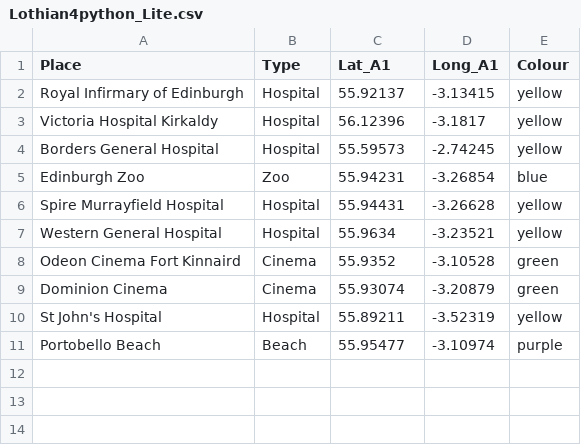
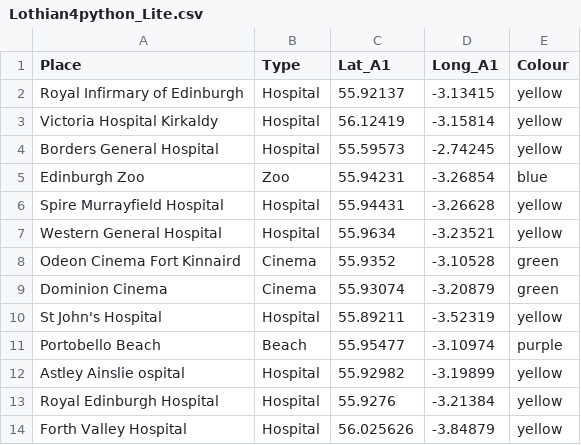
Before and after one commit to HayesAJ83/SurgicalRegToolKit, a CSV file: Lothian4python_Lite.csv, drawn as a sheet.

```diff
--- a/Lothian4python_Lite.csv
+++ b/Lothian4python_Lite.csv
@@ -2,3 +2,3 @@
 Royal Infirmary of Edinburgh,Hospital,55.92137,-3.13415,yellow
-Victoria Hospital Kirkaldy,Hospital,56.12396,-3.1817,yellow
+Victoria Hospital Kirkaldy,Hospital,56.12419,-3.15814,yellow
 Borders General Hospital,Hospital,55.59573,-2.74245,yellow
@@ -11 +11,4 @@ St John's Hospital,Hospital,55.89211,-3.52319,yellow
 Portobello Beach,Beach,55.95477,-3.10974,purple
+Astley Ainslie ospital,Hospital,55.92982,-3.19899,yellow
+Royal Edinburgh Hospital,Hospital,55.9276,-3.21384,yellow
+Forth Valley Hospital,Hospital,56.025626,-3.84879,yellow
```
Also changed, not shown: 1 other file.
